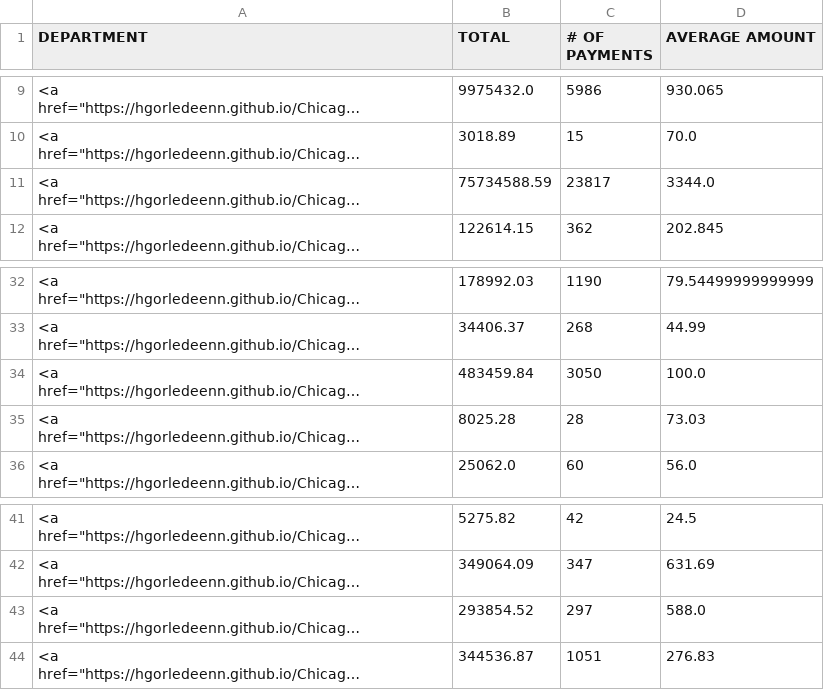
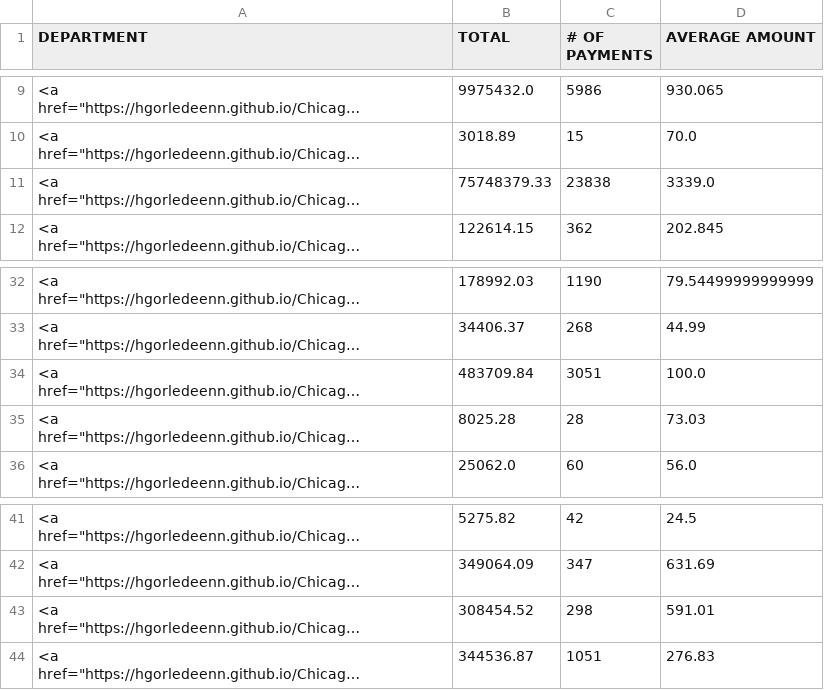
Before and after one commit to hgorledeenn/Chicago-Reimbursements-site, a CSV file: docs/by_department_summary.csv, drawn as a sheet; only a part is shown, gaps mark what is left out; long unchanged cells end in …; the diff names each change by its address in the sheet, - before the commit and + after, or states it on an @@ line.

```diff
--- a/docs/by_department_summary.csv
+++ b/docs/by_department_summary.csv
-B11 (TOTAL): 75734588.59
+B11 (TOTAL): 75748379.33
-C11 (# OF PAYMENTS): 23817
+C11 (# OF PAYMENTS): 23838
-D11 (AVERAGE AMOUNT): 3344.0
+D11 (AVERAGE AMOUNT): 3339.0
-B34 (TOTAL): 483459.84
+B34 (TOTAL): 483709.84
-C34 (# OF PAYMENTS): 3050
+C34 (# OF PAYMENTS): 3051
-B43 (TOTAL): 293854.52
+B43 (TOTAL): 308454.52
-C43 (# OF PAYMENTS): 297
+C43 (# OF PAYMENTS): 298
-D43 (AVERAGE AMOUNT): 588.0
+D43 (AVERAGE AMOUNT): 591.01
```
Also changed, not shown: docs/dept-csvs/board-of-election-commissioners.csv, docs/dept-csvs/board-of-ethics.csv, 38 other files.
